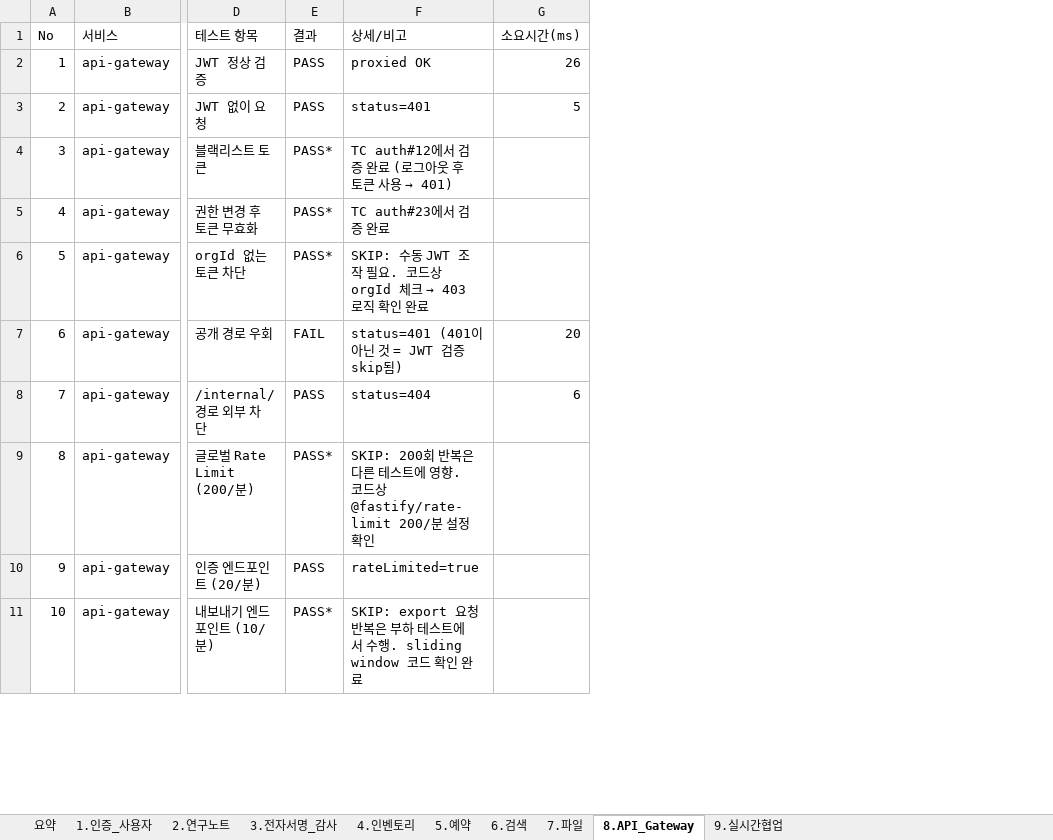
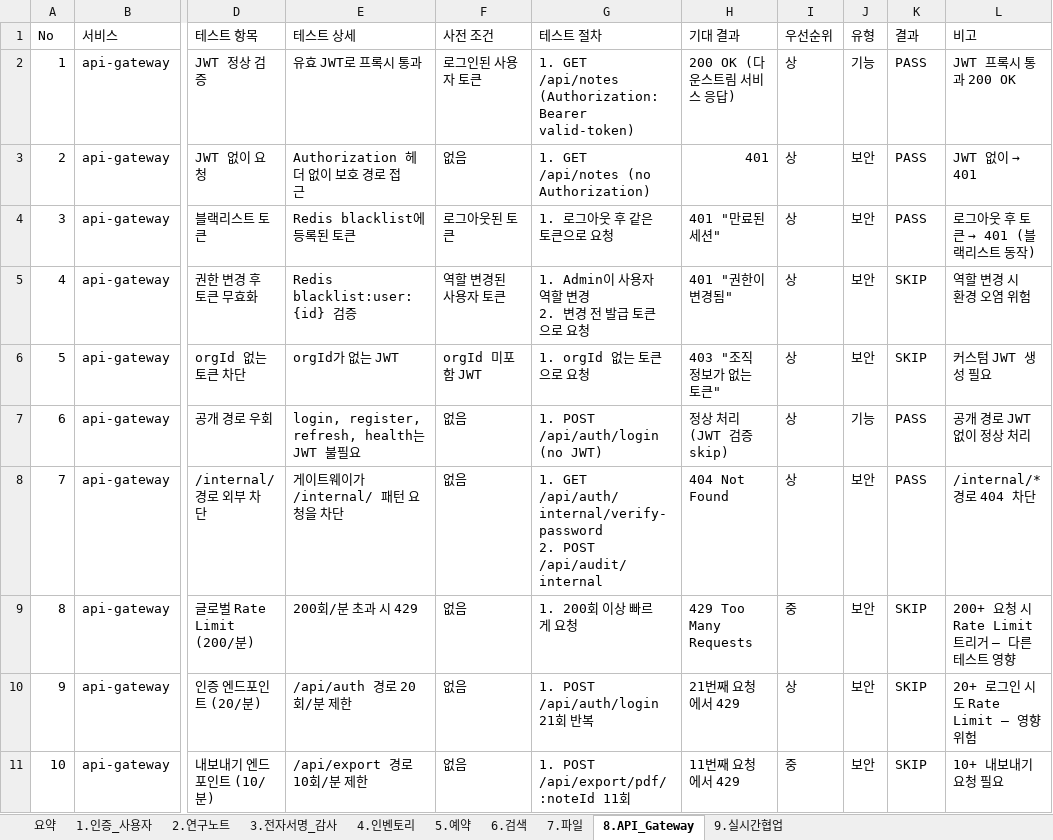
Before and after one commit to MyoungSoo7/eln-convenient, an Excel workbook: docs/LabNote_ELN_테스트결과보고서.xlsx, sheet 8.API_Gateway, drawn as a sheet; only a part is shown, gaps mark what is left out; values as stored, in another font and other column widths than the file's, no cell formats; removed rows and columns are numbered as before the commit, all else as after; ↵ is a line break in a cell; the diff covers the shown part only; the diff names each change by its address in the sheet, - before the commit and + after, or states it on an @@ line.

```diff
--- a/docs/LabNote_ELN_테스트결과보고서.xlsx (sheet 8.API_Gateway)
+++ b/docs/LabNote_ELN_테스트결과보고서.xlsx (sheet 8.API_Gateway)
+column E (테스트 상세), rows 2-11: 유효 JWT로 프록시 통과 | Authorization 헤더 없이 보호 경로 접근 | Redis blacklist에 등록된 토큰 | Redis blacklist:user:{id} 검증 | orgId가 없는 JWT | login, register, refresh, health는 JWT 불필요 | 게이트웨이가 /internal/ 패턴 요청을 차단 | 200회/분 초과 시 429 | /api/auth 경로 20회/분 제한 | /api/export 경로 10회/분 제한
+column F (사전 조건), rows 2-11: 로그인된 사용자 토큰 | 없음 | 로그아웃된 토큰 | 역할 변경된 사용자 토큰 | orgId 미포함 JWT | 없음 | 없음 | 없음 | 없음 | 없음
+column G (테스트 절차), rows 2-11: 1. GET /api/notes (Authorization: Bearer valid-token) | 1. GET /api/notes (no Authorization) | 1. 로그아웃 후 같은 토큰으로 요청 | 1. Admin이 사용자 역할 변경 ↵ 2. 변경 전 발급 토큰으로 요청 | 1. orgId 없는 토큰으로 요청 | 1. POST /api/auth/login (no JWT) | 1. GET /api/auth/internal/verify-password ↵ 2. POST /api/audit/internal | 1. 200회 이상 빠르게 요청 | 1. POST /api/auth/login 21회 반복 | 1. POST /api/export/pdf/:noteId 11회
+column H (기대 결과), rows 2-11: 200 OK (다운스트림 서비스 응답) | 401 | 401 "만료된 세션" | 401 "권한이 변경됨" | 403 "조직 정보가 없는 토큰" | 정상 처리 (JWT 검증 skip) | 404 Not Found | 429 Too Many Requests | 21번째 요청에서 429 | 11번째 요청에서 429
+column I (우선순위), rows 2-11: 상 | 상 | 상 | 상 | 상 | 상 | 상 | 중 | 상 | 중
+column J (유형), rows 2-11: 기능 | 보안 | 보안 | 보안 | 보안 | 기능 | 보안 | 보안 | 보안 | 보안
-column F (상세/비고), rows 2-11: proxied OK | status=401 | TC auth#12에서 검증 완료 (로그아웃 후 토큰 사용 → 401) | TC auth#23에서 검증 완료 | SKIP: 수동 JWT 조작 필요. 코드상 orgId 체크 → 403 로직 확인 완료 | status=401 (401이 아닌 것 = JWT 검증 skip됨) | status=404 | SKIP: 200회 반복은 다른 테스트에 영향. 코드상 @fastify/rate-limit 200/분 설정 확인 | rateLimited=true | SKIP: export 요청 반복은 부하 테스트에서 수행. sliding window 코드 확인 완료
-column G (소요시간(ms)), rows 2-8: 26 | 5 |  |  |  | 20 | 6
+column L (비고), rows 2-11: JWT 프록시 통과 200 OK | JWT 없이 → 401 | 로그아웃 후 토큰 → 401 (블랙리스트 동작) | 역할 변경 시 환경 오염 위험 | 커스텀 JWT 생성 필요 | 공개 경로 JWT 없이 정상 처리 | /internal/* 경로 404 차단 | 200+ 요청 시 Rate Limit 트리거 — 다른 테스트 영향 | 20+ 로그인 시도 Rate Limit — 영향 위험 | 10+ 내보내기 요청 필요
-K4 (결과): PASS*
+K4 (결과): PASS
-K5:K6 (결과): PASS*
+K5:K6 (결과): SKIP
-K7 (결과): FAIL
+K7 (결과): PASS
-K9 (결과): PASS*
+K9 (결과): SKIP
-K10 (결과): PASS
+K10 (결과): SKIP
-K11 (결과): PASS*
+K11 (결과): SKIP
```
Also changed, not shown: 6 edited cells elsewhere in this sheet, sheet 요약, sheet 9.실시간협업, sheet 4.인벤토리, sheet 1.인증_사용자, sheet 3.전자서명_감사, sheet 2.연구노트, 3 more sheets, cell formats, docs/LabNote_ELN_테스트계획서.xlsx, 37 other files.
